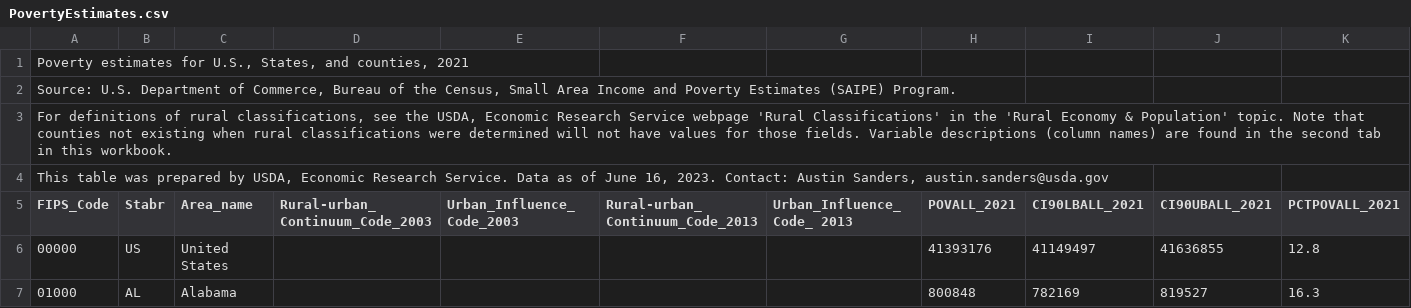
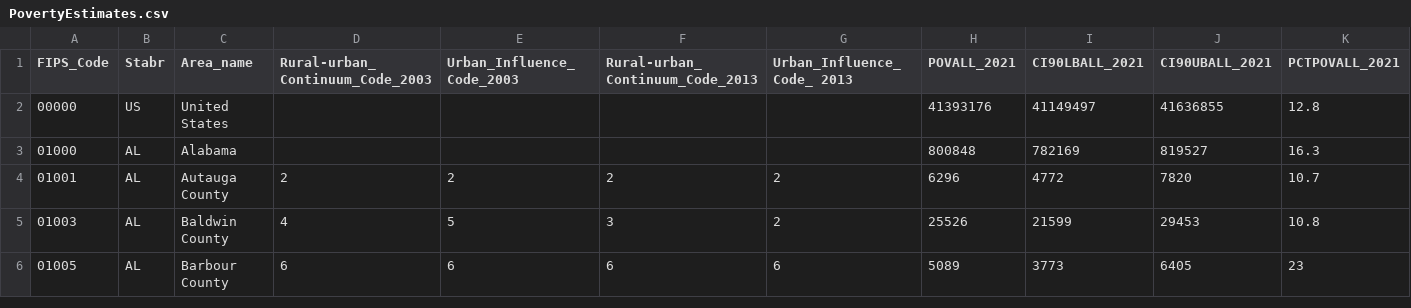
Before and after one commit to jennasaleh/rice_python_class, a CSV file: PovertyEstimates.csv, drawn as a sheet; only a part is shown; the shorter side is filled out with more unchanged rows; rows hold the shown columns only; the diff names each change by its address in the sheet, - before the commit and + after, or states it on an @@ line.

Commit message:
Update PovertyEstimates.csv

```diff
--- a/PovertyEstimates.csv
+++ b/PovertyEstimates.csv
-row 1: Poverty estimates for U.S., States, and counties, 2021
-row 2: Source: U.S. Department of Commerce, Bureau of the Census, Small Area Income and Poverty Estimates (SAIPE) Program.
-row 3: For definitions of rural classifications, see the USDA, Economic Research Service webpage 'Rural Classifications' in the 'Rural Economy & Population' topic. Note that counties not existing when rural classifications were determined will not have values for those fields. Variable descriptions (column names) are found in the second tab in this workbook.
-row 4: This table was prepared by USDA, Economic Research Service. Data as of June 16, 2023. Contact: Austin Sanders, austin.sanders@usda.gov
```
